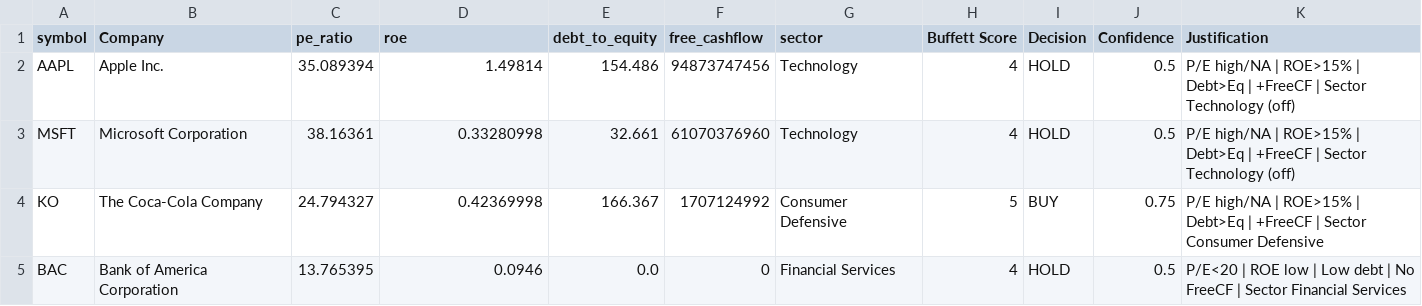
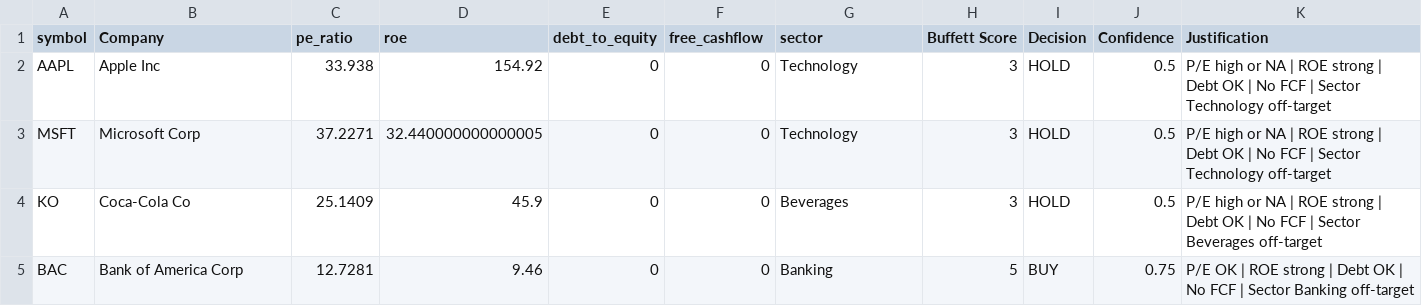
Before and after one commit to 02clarakim/EVERNIX_AI, a CSV file: notebooks/buffett_decisions.csv, drawn as a sheet; only a part is shown; the diff covers the shown part only.

```diff
--- a/notebooks/buffett_decisions.csv
+++ b/notebooks/buffett_decisions.csv
@@ -1,5 +1,5 @@
 symbol,Company,pe_ratio,roe,debt_to_equity,free_cashflow,sector,Buffett Score,Decision,Confidence,Justification
-AAPL,Apple Inc.,35.089394,1.49814,154.486,94873747456,Technology,4,HOLD,0.5,P/E high/NA | ROE>15% | Debt>Eq | +FreeCF | Sector Technology (off)
-MSFT,Microsoft Corporation,38.16361,0.33280998,32.661,61070376960,Technology,4,HOLD,0.5,P/E high/NA | ROE>15% | Debt>Eq | +FreeCF | Sector Technology (off)
-KO,The Coca-Cola Company,24.794327,0.42369998,166.367,1707124992,Consumer Defensive,5,BUY,0.75,P/E high/NA | ROE>15% | Debt>Eq | +FreeCF | Sector Consumer Defensive
-BAC,Bank of America Corporation,13.765395,0.0946,0.0,0,Financial Services,4,HOLD,0.5,P/E<20 | ROE low | Low debt | No FreeCF | Sector Financial Services
+AAPL,Apple Inc,33.938,154.92,0,0,Technology,3,HOLD,0.5,P/E high or NA | ROE strong | Debt OK | No FCF | Sector Technology off-target
+MSFT,Microsoft Corp,37.2271,32.440000000000005,0,0,Technology,3,HOLD,0.5,P/E high or NA | ROE strong | Debt OK | No FCF | Sector Technology off-target
+KO,Coca-Cola Co,25.1409,45.9,0,0,Beverages,3,HOLD,0.5,P/E high or NA | ROE strong | Debt OK | No FCF | Sector Beverages off-target
+BAC,Bank of America Corp,12.7281,9.46,0,0,Banking,5,BUY,0.75,P/E OK | ROE strong | Debt OK | No FCF | Sector Banking off-target
```
Also changed, not shown: 18 edited cells elsewhere in this file, notebooks/all_agents_votes.csv, 9 other files.
